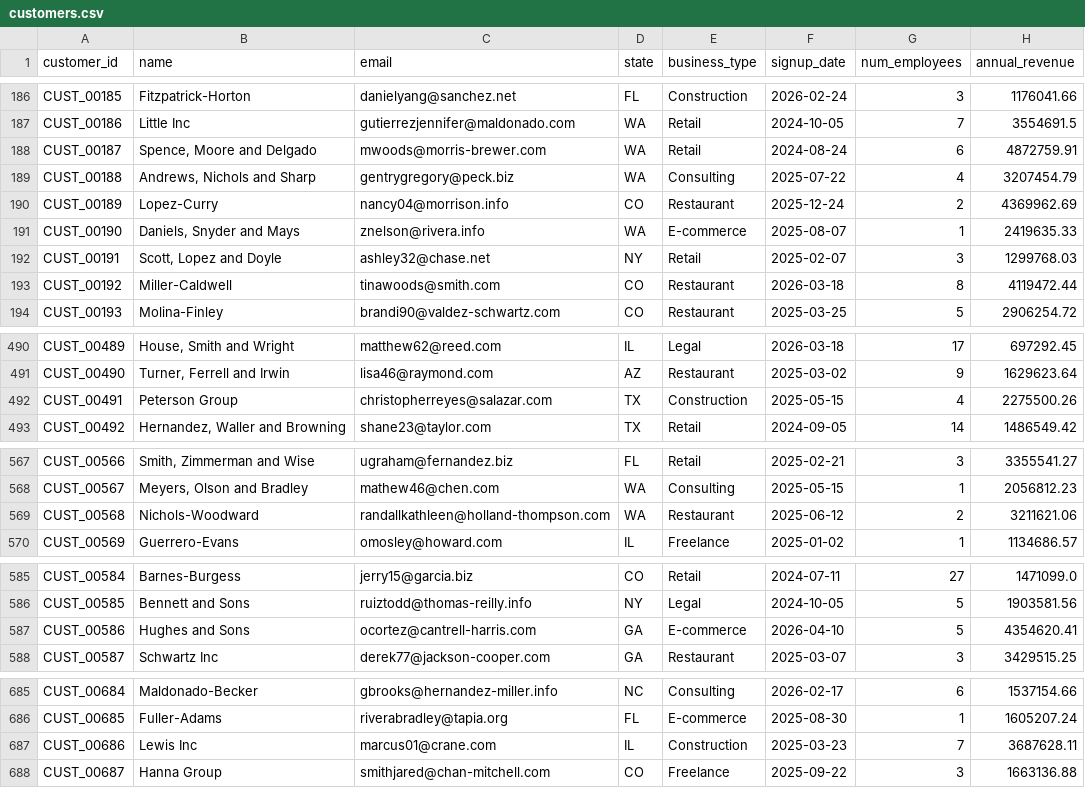
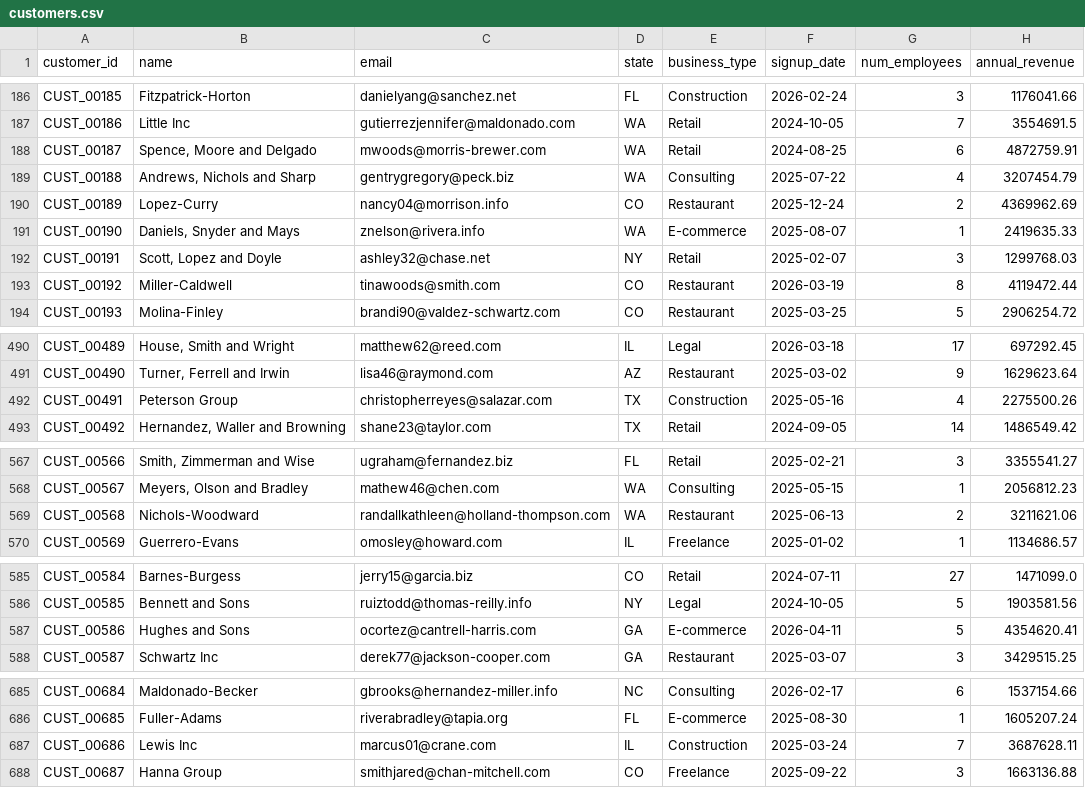
Before and after one commit to WestonWhiteUCD/qb-customer-intelligence, a CSV file: data/customers.csv, drawn as a sheet; only a part is shown, gaps mark what is left out; the diff covers the shown part only.

```diff
--- a/data/customers.csv
+++ b/data/customers.csv
@@ -187,3 +187,3 @@ CUST_00185,Fitzpatrick-Horton,danielyang@sanchez.net,FL,Construction,2026-02-24,
 CUST_00186,Little Inc,gutierrezjennifer@maldonado.com,WA,Retail,2024-10-05,7,3554691.5
-CUST_00187,"Spence, Moore and Delgado",mwoods@morris-brewer.com,WA,Retail,2024-08-24,6,4872759.91
+CUST_00187,"Spence, Moore and Delgado",mwoods@morris-brewer.com,WA,Retail,2024-08-25,6,4872759.91
 CUST_00188,"Andrews, Nichols and Sharp",gentrygregory@peck.biz,WA,Consulting,2025-07-22,4,3207454.79
@@ -192,3 +192,3 @@ CUST_00190,"Daniels, Snyder and Mays",znelson@rivera.info,WA,E-commerce,2025-08-
 CUST_00191,"Scott, Lopez and Doyle",ashley32@chase.net,NY,Retail,2025-02-07,3,1299768.03
-CUST_00192,Miller-Caldwell,tinawoods@smith.com,CO,Restaurant,2026-03-18,8,4119472.44
+CUST_00192,Miller-Caldwell,tinawoods@smith.com,CO,Restaurant,2026-03-19,8,4119472.44
 CUST_00193,Molina-Finley,brandi90@valdez-schwartz.com,CO,Restaurant,2025-03-25,5,2906254.72
@@ -491,3 +491,3 @@ CUST_00489,"House, Smith and Wright",matthew62@reed.com,IL,Legal,2026-03-18,17,6
 CUST_00490,"Turner, Ferrell and Irwin",lisa46@raymond.com,AZ,Restaurant,2025-03-02,9,1629623.64
-CUST_00491,Peterson Group,christopherreyes@salazar.com,TX,Construction,2025-05-15,4,2275500.26
+CUST_00491,Peterson Group,christopherreyes@salazar.com,TX,Construction,2025-05-16,4,2275500.26
 CUST_00492,"Hernandez, Waller and Browning",shane23@taylor.com,TX,Retail,2024-09-05,14,1486549.42
@@ -568,3 +568,3 @@ CUST_00566,"Smith, Zimmerman and Wise",ugraham@fernandez.biz,FL,Retail,2025-02-2
 CUST_00567,"Meyers, Olson and Bradley",mathew46@chen.com,WA,Consulting,2025-05-15,1,2056812.23
-CUST_00568,Nichols-Woodward,randallkathleen@holland-thompson.com,WA,Restaurant,2025-06-12,2,3211621.06
+CUST_00568,Nichols-Woodward,randallkathleen@holland-thompson.com,WA,Restaurant,2025-06-13,2,3211621.06
 CUST_00569,Guerrero-Evans,omosley@howard.com,IL,Freelance,2025-01-02,1,1134686.57
@@ -586,3 +586,3 @@ CUST_00584,Barnes-Burgess,jerry15@garcia.biz,CO,Retail,2024-07-11,27,1471099.0
 CUST_00585,Bennett and Sons,ruiztodd@thomas-reilly.info,NY,Legal,2024-10-05,5,1903581.56
-CUST_00586,Hughes and Sons,ocortez@cantrell-harris.com,GA,E-commerce,2026-04-10,5,4354620.41
+CUST_00586,Hughes and Sons,ocortez@cantrell-harris.com,GA,E-commerce,2026-04-11,5,4354620.41
 CUST_00587,Schwartz Inc,derek77@jackson-cooper.com,GA,Restaurant,2025-03-07,3,3429515.25
@@ -686,3 +686,3 @@ CUST_00684,Maldonado-Becker,gbrooks@hernandez-miller.info,NC,Consulting,2026-02-
 CUST_00685,Fuller-Adams,riverabradley@tapia.org,FL,E-commerce,2025-08-30,1,1605207.24
-CUST_00686,Lewis Inc,marcus01@crane.com,IL,Construction,2025-03-23,7,3687628.11
+CUST_00686,Lewis Inc,marcus01@crane.com,IL,Construction,2025-03-24,7,3687628.11
 CUST_00687,Hanna Group,smithjared@chan-mitchell.com,CO,Freelance,2025-09-22,3,1663136.88
```
Also changed, not shown: 12 edited cells elsewhere in this file, 1 other file.
